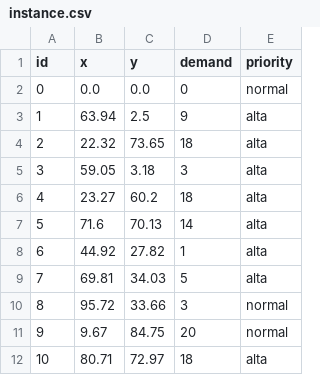
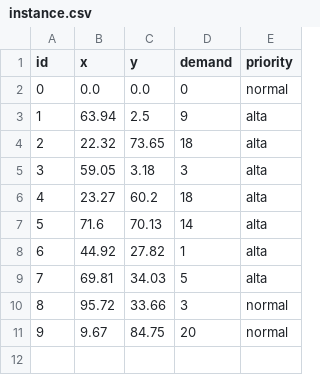
Before and after one commit to MarianaSS/vrp-genetic-algo-streamlit, a CSV file: data/processed/instance.csv, drawn as a sheet.

```diff
--- a/data/processed/instance.csv
+++ b/data/processed/instance.csv
@@ -11,2 +11 @@ id,x,y,demand,priority
 9,9.67,84.75,20,normal
-10,80.71,72.97,18,alta
```
Also changed, not shown: 2 other files.
